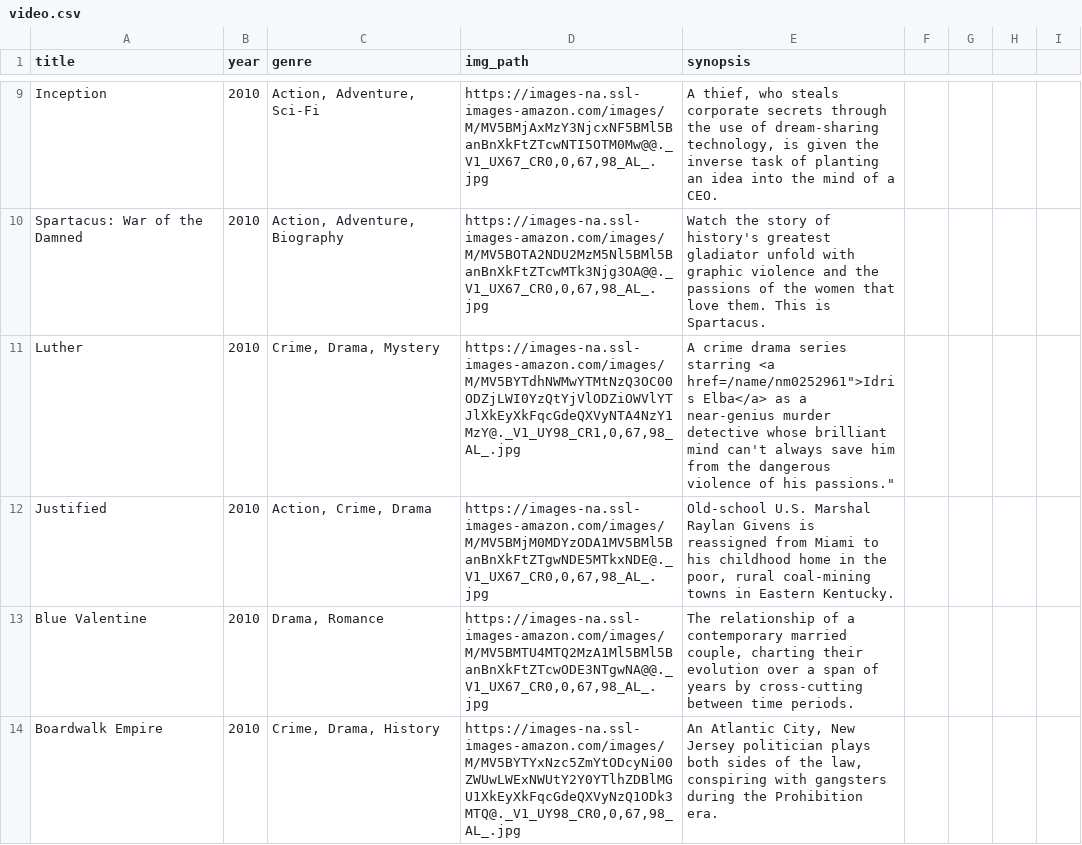
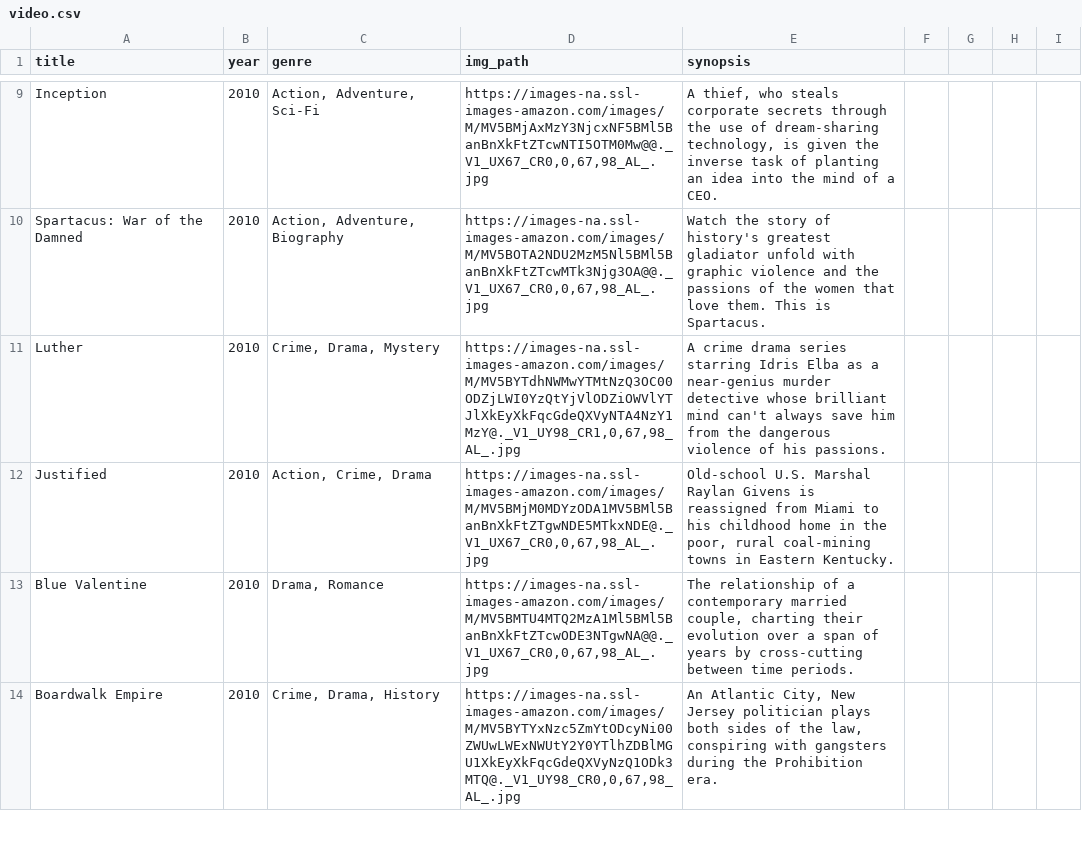
Before and after one commit to wongjiahau/web-assignment, a CSV file: sample_data/scrapping/video.csv, drawn as a sheet; only a part is shown, gaps mark what is left out; the diff covers the shown part only.

Commit message:
Updated video.csv to remove link in synopsis

```diff
--- a/sample_data/scrapping/video.csv
+++ b/sample_data/scrapping/video.csv
@@ -10,3 +10,3 @@ title, year, genre, img_path, synopsis
 "Spartacus: War of the Damned",2010,"Action, Adventure, Biography","https://images-na.ssl-images-amazon.com/images/M/MV5BOTA2NDU2MzM5Nl5BMl5BanBnXkFtZTcwMTk3Njg3OA@@._V1_UX67_CR0,0,67,98_AL_.jpg","Watch the story of history's greatest gladiator unfold with graphic violence and the passions of the women that love them. This is Spartacus."
-"Luther",2010,"Crime, Drama, Mystery","https://images-na.ssl-images-amazon.com/images/M/MV5BYTdhNWMwYTMtNzQ3OC00ODZjLWI0YzQtYjVlODZiOWVlYTJlXkEyXkFqcGdeQXVyNTA4NzY1MzY@._V1_UY98_CR1,0,67,98_AL_.jpg","A crime drama series starring <a href="/name/nm0252961">Idris Elba</a> as a near-genius murder detective whose brilliant mind can't always save him from the dangerous violence of his passions."
+"Luther",2010,"Crime, Drama, Mystery","https://images-na.ssl-images-amazon.com/images/M/MV5BYTdhNWMwYTMtNzQ3OC00ODZjLWI0YzQtYjVlODZiOWVlYTJlXkEyXkFqcGdeQXVyNTA4NzY1MzY@._V1_UY98_CR1,0,67,98_AL_.jpg","A crime drama series starring Idris Elba as a near-genius murder detective whose brilliant mind can't always save him from the dangerous violence of his passions."
 "Justified",2010,"Action, Crime, Drama","https://images-na.ssl-images-amazon.com/images/M/MV5BMjM0MDYzODA1MV5BMl5BanBnXkFtZTgwNDE5MTkxNDE@._V1_UX67_CR0,0,67,98_AL_.jpg","Old-school U.S. Marshal Raylan Givens is reassigned from Miami to his childhood home in the poor, rural coal-mining towns in Eastern Kentucky."
```
Also changed, not shown: 41 edited cells elsewhere in this file, 1 other file.
